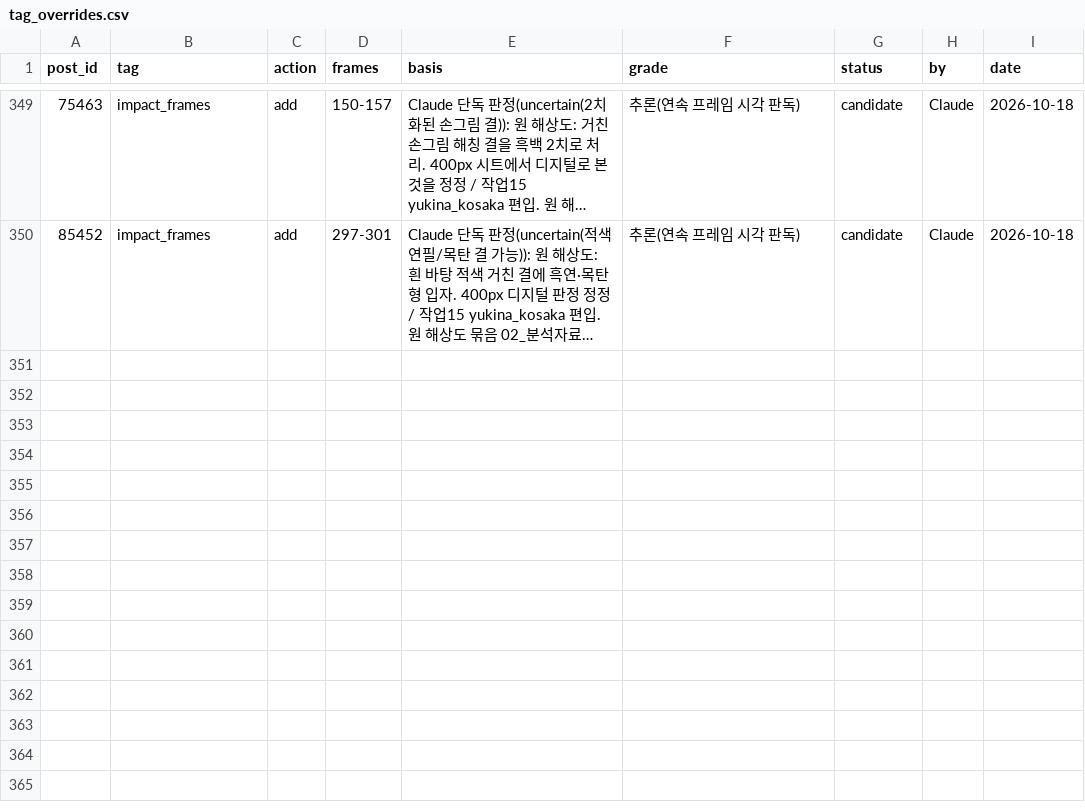
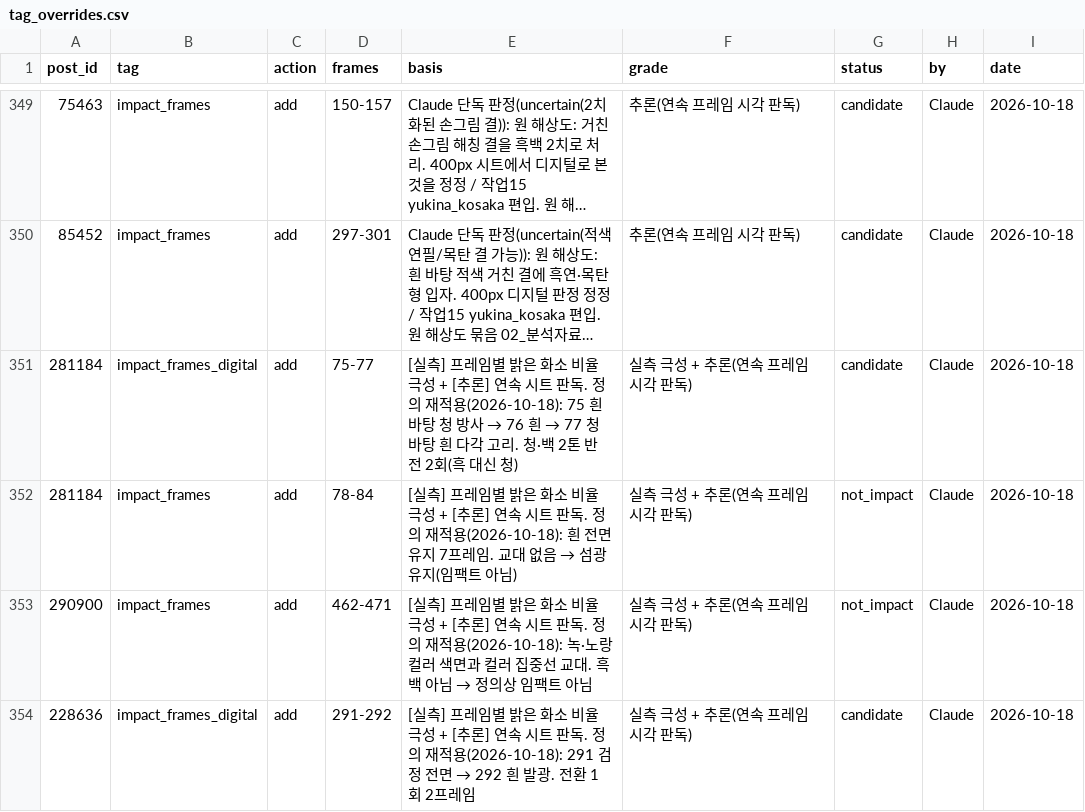
Before and after one commit to twoapple08/AI-sfa, a CSV file: data/style_kb/tag_overrides.csv, drawn as a sheet; only a part is shown, gaps mark what is left out; long unchanged cells end in …; the diff covers the shown part only; the diff names each change by its address in the sheet, - before the commit and + after, or states it on an @@ line.

```diff
--- a/data/style_kb/tag_overrides.csv
+++ b/data/style_kb/tag_overrides.csv
+row 351: 281184 | impact_frames_digital | add | 75-77 | [실측] 프레임별 밝은 화소 비율 극성 + [추론] 연속 시트 판독. 정의 재적용(2026-10-18): 75 흰 바탕 청 방사 → 76 흰 → 77 청 바탕 흰 다각 고리. 청·백 2톤 반전 2회(흑 대신 청) | 실측 극성 + 추론(연속 프레임 시각 판독) | candidate | Claude | 2026-10-18
+row 352: 281184 | impact_frames | add | 78-84 | [실측] 프레임별 밝은 화소 비율 극성 + [추론] 연속 시트 판독. 정의 재적용(2026-10-18): 흰 전면 유지 7프레임. 교대 없음 → 섬광 유지(임팩트 아님) | 실측 극성 + 추론(연속 프레임 시각 판독) | not_impact | Claude | 2026-10-18
+row 353: 290900 | impact_frames | add | 462-471 | [실측] 프레임별 밝은 화소 비율 극성 + [추론] 연속 시트 판독. 정의 재적용(2026-10-18): 녹·노랑 컬러 색면과 컬러 집중선 교대. 흑백 아님 → 정의상 임팩트 아님 | 실측 극성 + 추론(연속 프레임 시각 판독) | not_impact | Claude | 2026-10-18
+row 354: 228636 | impact_frames_digital | add | 291-292 | [실측] 프레임별 밝은 화소 비율 극성 + [추론] 연속 시트 판독. 정의 재적용(2026-10-18): 291 검정 전면 → 292 흰 발광. 전환 1회 2프레임 | 실측 극성 + 추론(연속 프레임 시각 판독) | candidate | Claude | 2026-10-18
```
Also changed, not shown: 3 added rows and 10 edited cells elsewhere in this file, 2 other files.
